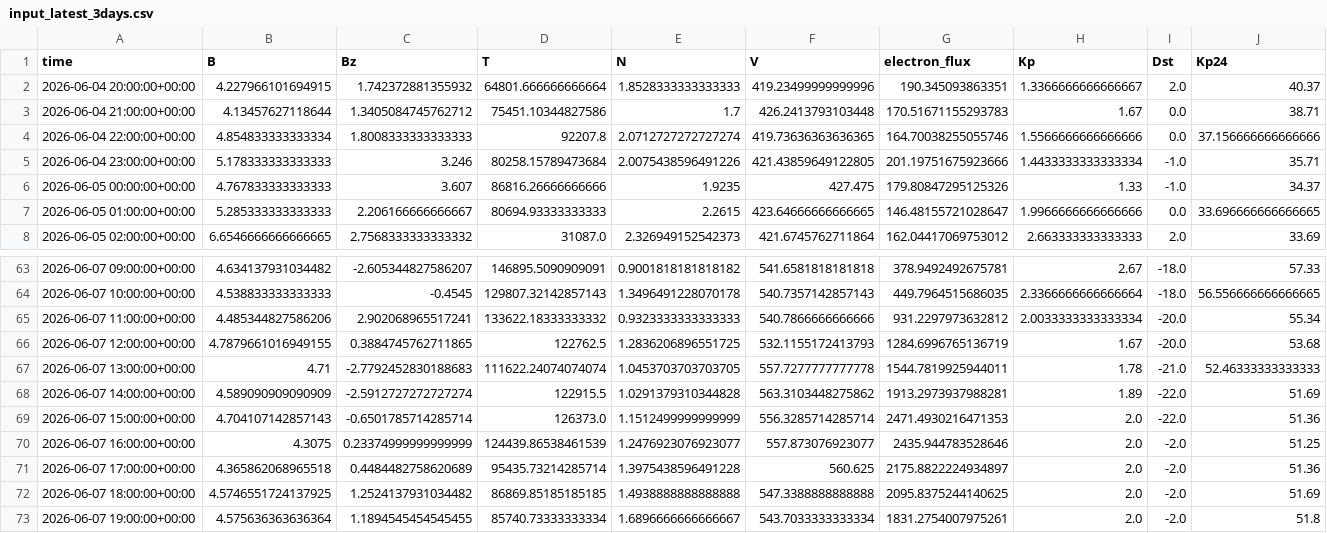
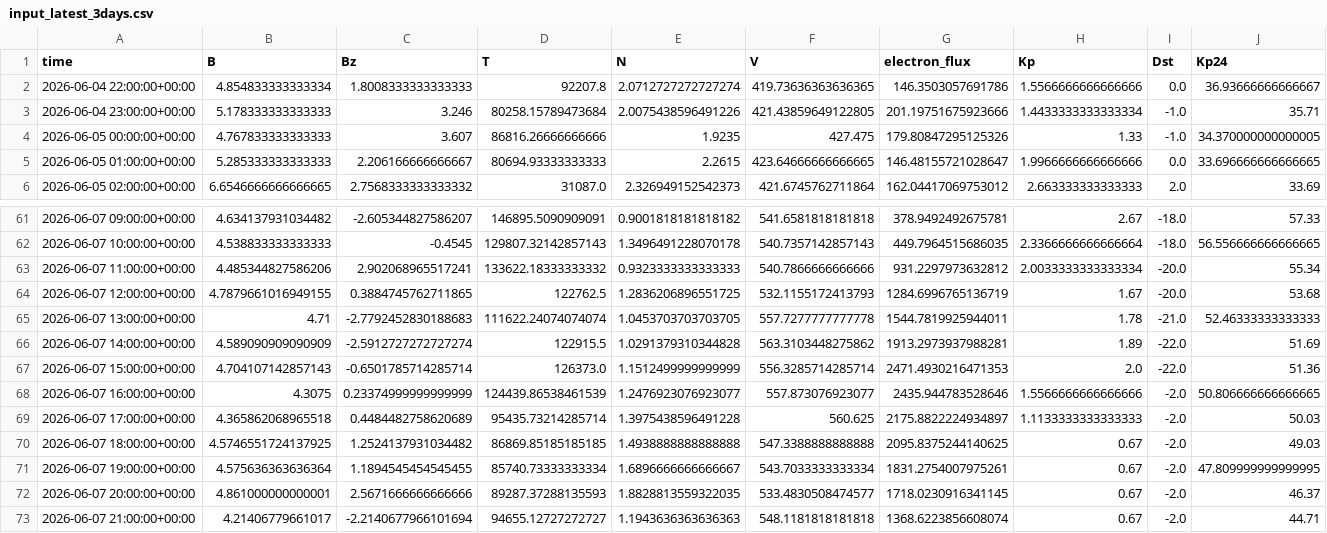
Before and after one commit to Jihyeon-Son/Jihyeon-Son.github.io, a CSV file: data/input_latest_3days.csv, drawn as a sheet; only a part is shown, gaps mark what is left out.

```diff
--- a/data/input_latest_3days.csv
+++ b/data/input_latest_3days.csv
@@ -1,7 +1,5 @@
 time,B,Bz,T,N,V,electron_flux,Kp,Dst,Kp24
-2026-06-04 20:00:00+00:00,4.227966101694915,1.742372881355932,64801.666666666664,1.8528333333333333,419.23499999999996,190.345093863351,1.3366666666666667,2.0,40.37
-2026-06-04 21:00:00+00:00,4.13457627118644,1.3405084745762712,75451.10344827586,1.7,426.2413793103448,170.51671155293783,1.67,0.0,38.71
-2026-06-04 22:00:00+00:00,4.854833333333334,1.8008333333333333,92207.8,2.0712727272727274,419.73636363636365,164.70038255055746,1.5566666666666666,0.0,37.156666666666666
+2026-06-04 22:00:00+00:00,4.854833333333334,1.8008333333333333,92207.8,2.0712727272727274,419.73636363636365,146.3503057691786,1.5566666666666666,0.0,36.93666666666667
 2026-06-04 23:00:00+00:00,5.178333333333333,3.246,80258.15789473684,2.0075438596491226,421.43859649122805,201.19751675923666,1.4433333333333334,-1.0,35.71
-2026-06-05 00:00:00+00:00,4.767833333333333,3.607,86816.26666666666,1.9235,427.475,179.80847295125326,1.33,-1.0,34.37
+2026-06-05 00:00:00+00:00,4.767833333333333,3.607,86816.26666666666,1.9235,427.475,179.80847295125326,1.33,-1.0,34.370000000000005
 2026-06-05 01:00:00+00:00,5.285333333333333,2.206166666666667,80694.93333333333,2.2615,423.64666666666665,146.48155721028647,1.9966666666666666,0.0,33.696666666666665
@@ -69,5 +67,7 @@ time,B,Bz,T,N,V,electron_flux,Kp,Dst,Kp24
 2026-06-07 15:00:00+00:00,4.704107142857143,-0.6501785714285714,126373.0,1.1512499999999999,556.3285714285714,2471.4930216471353,2.0,-22.0,51.36
-2026-06-07 16:00:00+00:00,4.3075,0.23374999999999999,124439.86538461539,1.2476923076923077,557.873076923077,2435.944783528646,2.0,-2.0,51.25
-2026-06-07 17:00:00+00:00,4.365862068965518,0.4484482758620689,95435.73214285714,1.3975438596491228,560.625,2175.8822224934897,2.0,-2.0,51.36
-2026-06-07 18:00:00+00:00,4.5746551724137925,1.2524137931034482,86869.85185185185,1.4938888888888888,547.3388888888888,2095.8375244140625,2.0,-2.0,51.69
-2026-06-07 19:00:00+00:00,4.575636363636364,1.1894545454545455,85740.73333333334,1.6896666666666667,543.7033333333334,1831.2754007975261,2.0,-2.0,51.8
+2026-06-07 16:00:00+00:00,4.3075,0.23374999999999999,124439.86538461539,1.2476923076923077,557.873076923077,2435.944783528646,1.5566666666666666,-2.0,50.806666666666665
+2026-06-07 17:00:00+00:00,4.365862068965518,0.4484482758620689,95435.73214285714,1.3975438596491228,560.625,2175.8822224934897,1.1133333333333333,-2.0,50.03
+2026-06-07 18:00:00+00:00,4.5746551724137925,1.2524137931034482,86869.85185185185,1.4938888888888888,547.3388888888888,2095.8375244140625,0.67,-2.0,49.03
+2026-06-07 19:00:00+00:00,4.575636363636364,1.1894545454545455,85740.73333333334,1.6896666666666667,543.7033333333334,1831.2754007975261,0.67,-2.0,47.809999999999995
+2026-06-07 20:00:00+00:00,4.861000000000001,2.5671666666666666,89287.37288135593,1.8828813559322035,533.4830508474577,1718.0230916341145,0.67,-2.0,46.37
+2026-06-07 21:00:00+00:00,4.21406779661017,-2.2140677966101694,94655.12727272727,1.1943636363636363,548.1181818181818,1368.6223856608074,0.67,-2.0,44.71
```
Also changed, not shown: 2 other files.
